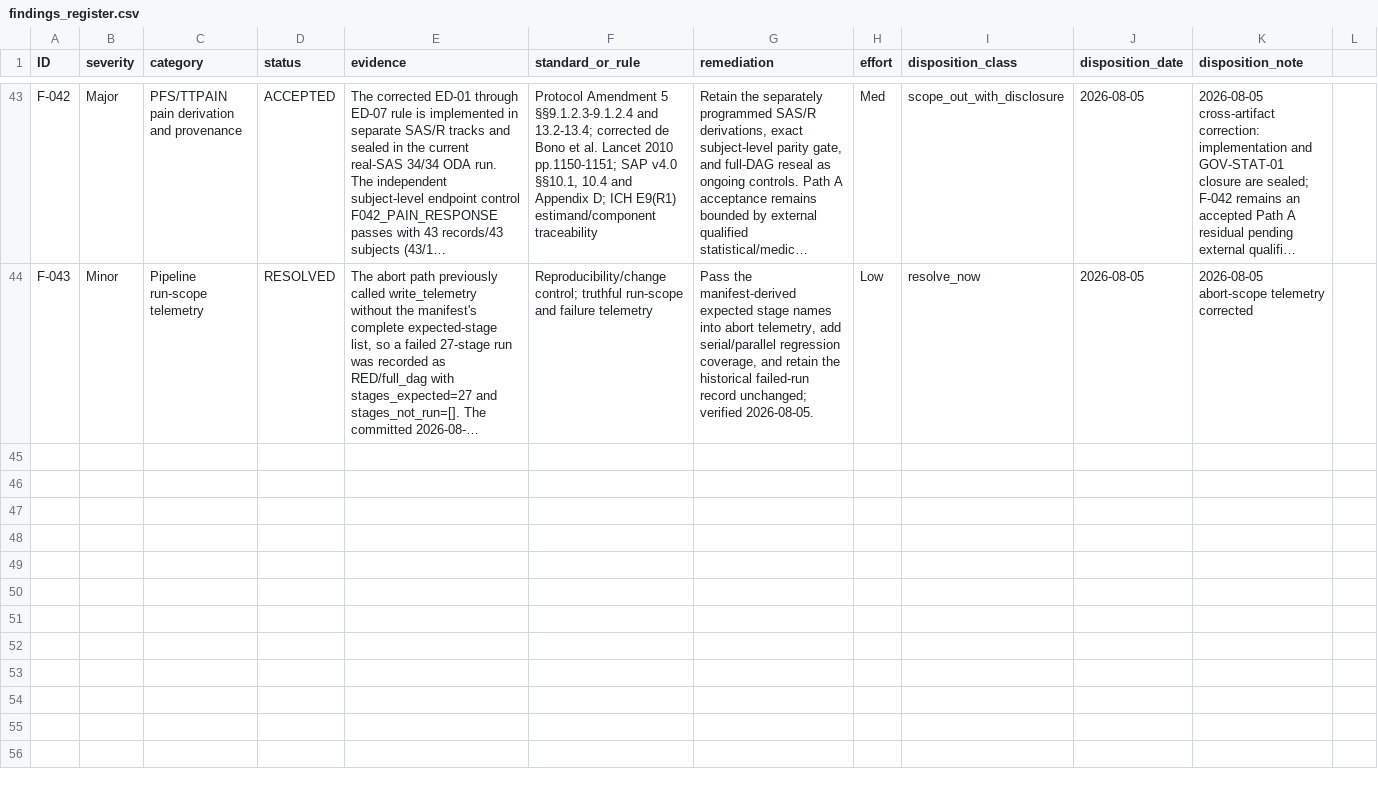
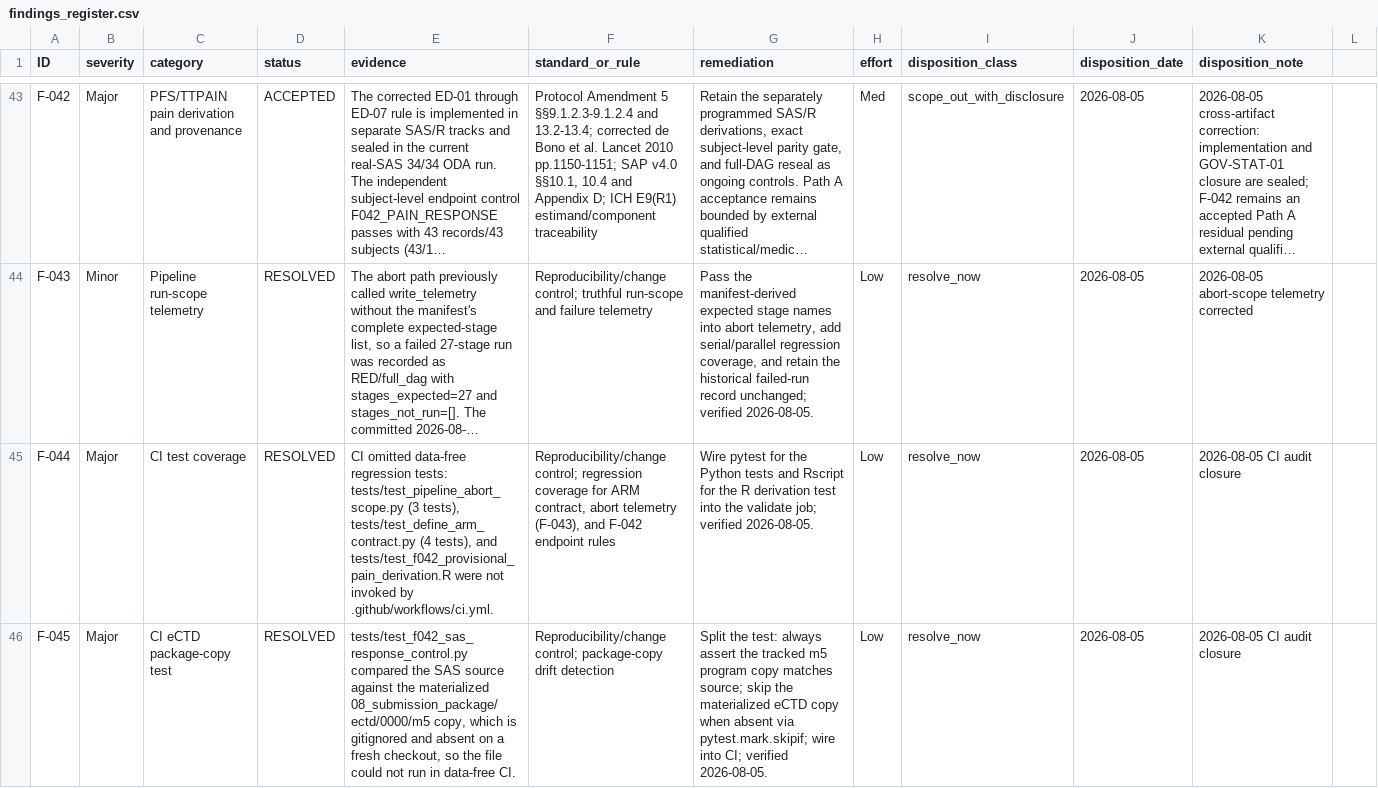
Before and after one commit to antonybevan/TROPIC_sanofi, a CSV file: 06_qc_evidence/audit/findings_register.csv, drawn as a sheet; only a part is shown, gaps mark what is left out; long unchanged cells end in …; the diff covers the shown part only; the diff names each change by its address in the sheet, - before the commit and + after, or states it on an @@ line.

Commit message:
fix(ci): close pipeline audit findings F-044..F-050
- Wire omitted data-free regression tests (ARM, abort telemetry, F-042) into CI
- Make the eCTD package-copy test data-free-safe (skip materialized copy when absent)
- Enforce CT cross-validation as a hard gate when CDISC_LIBRARY_API_KEY is set
- Add conformance-coverage summary so data-free skips are explicit
- Add pinned gitleaks scan, workflow hardening, and pinned R/Python deps
- Record F-044..F-050 in the findings register with closure review note

```diff
--- a/06_qc_evidence/audit/findings_register.csv
+++ b/06_qc_evidence/audit/findings_register.csv
+row 45: F-044 | Major | CI test coverage | RESOLVED | CI omitted data-free regression tests: tests/test_pipeline_abort_scope.py (3 tests), tests/test_define_arm_contract.py (4 tests), and tests/test_f042_provisional_pain_derivation.R were not invoked by .github/workflows/ci.yml. | Reproducibility/change control; regression coverage for ARM contract, abort telemetry (F-043), and F-042 endpoint rules | Wire pytest for the Python tests and Rscript for the R derivation test into the validate job; verified 2026-08-05. | Low | resolve_now | 2026-08-05 | 2026-08-05 CI audit closure
+row 46: F-045 | Major | CI eCTD package-copy test | RESOLVED | tests/test_f042_sas_response_control.py compared the SAS source against the materialized 08_submission_package/ectd/0000/m5 copy, which is gitignored and absent on a fresh checkout, so the file could not run in data-free CI. | Reproducibility/change control; package-copy drift detection | Split the test: always assert the tracked m5 program copy matches source; skip the materialized eCTD copy when absent via pytest.mark.skipif; wire into CI; verified 2026-08-05. | Low | resolve_now | 2026-08-05 | 2026-08-05 CI audit closure
```
Also changed, not shown: 5 added rows elsewhere in this file, 6 other files.
